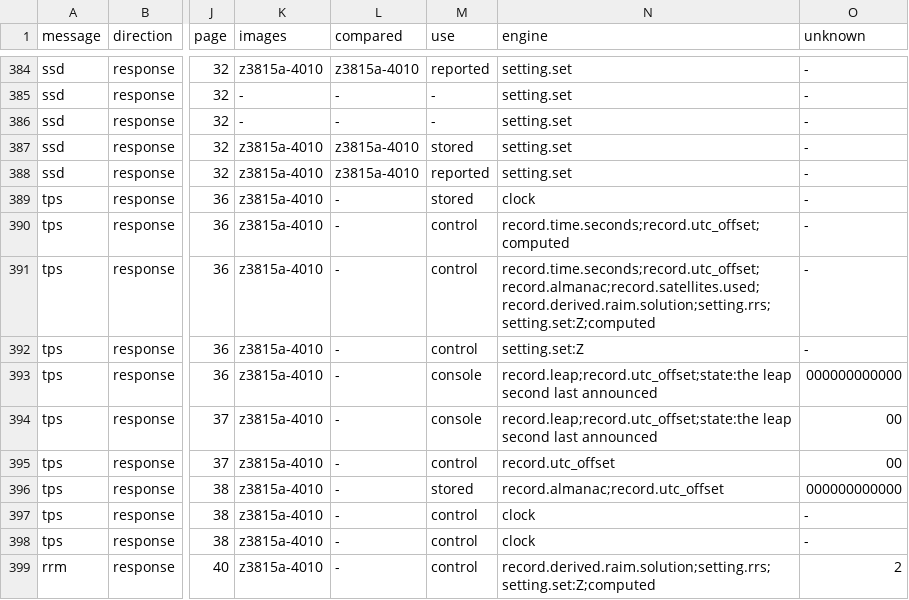
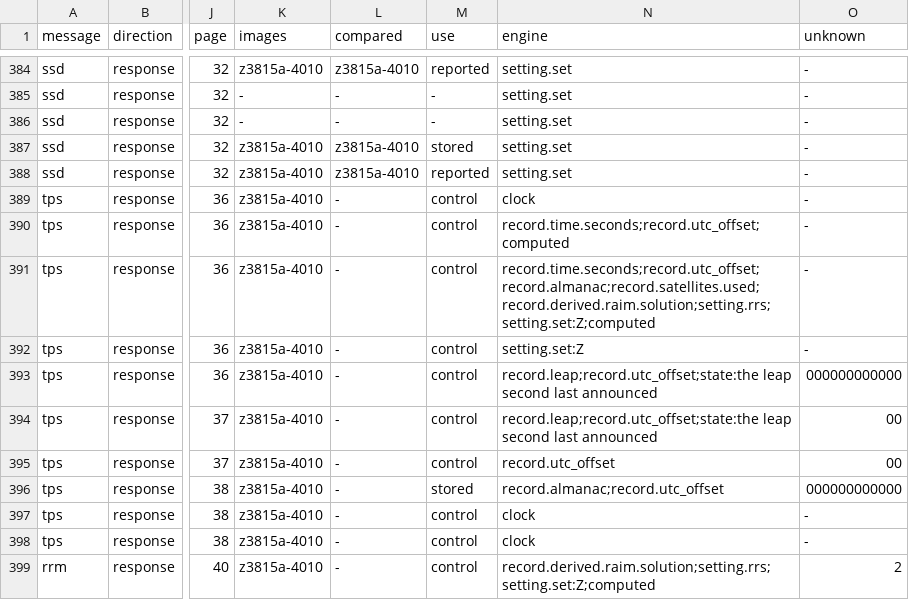
Before and after one commit to charlieh0tel/smartclock, a TSV file: docs/firmware/gps-fields.tsv, drawn as a sheet; only a part is shown, gaps mark what is left out; the diff names each change by its address in the sheet, - before the commit and + after, or states it on an @@ line.

Commit message:
Measure the Z3815A's tps leap fields with the leap second due
The second of sentences gps_fields.py decodes announced a leap second
a year off, which nmea_leap_second_due never takes as due, and none of
its variants made it due, so the image's leap_second_pending never
changed and tps fields 6 and 7 came out shown only on the console.
Their stores are now measured on that second and again on one whose
leap second is at the end of the month: leap_event_create, which
schedules the leap from them, makes them control, as it makes the
present date that decides whether the leap is due.

```diff
--- a/docs/firmware/gps-fields.tsv
+++ b/docs/firmware/gps-fields.tsv
-M389 (use): stored
+M389 (use): control
-M393:M394 (use): console
+M393:M394 (use): control
```
Also changed, not shown: 2 other files.
